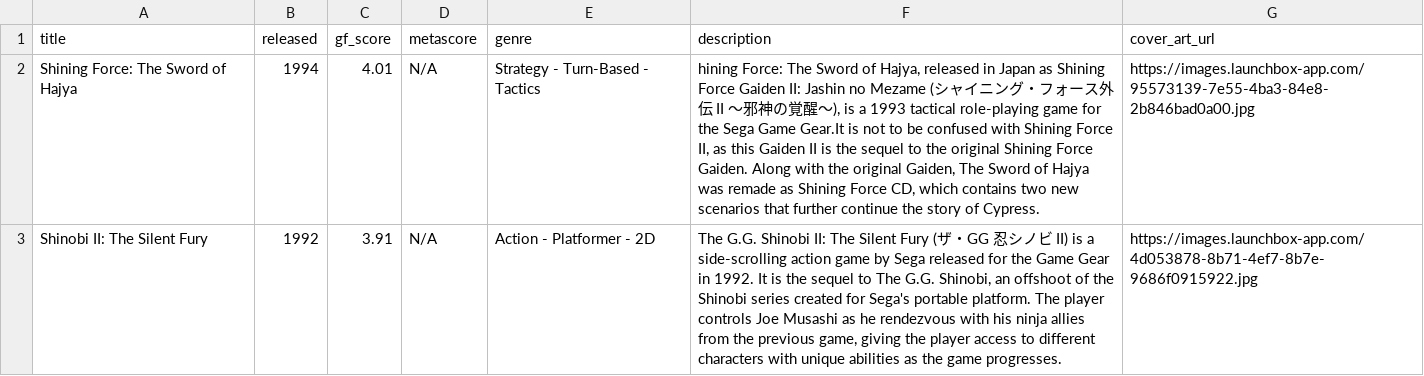
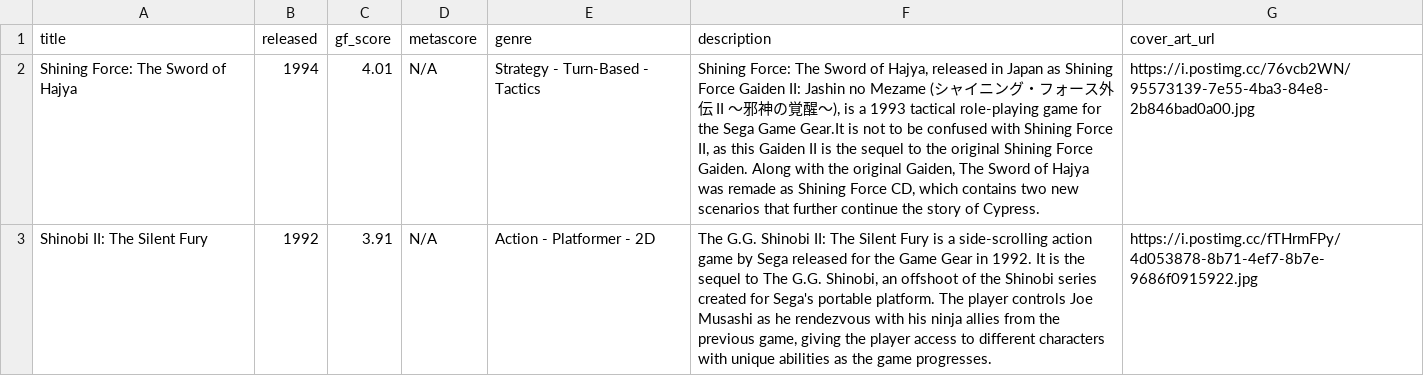
Before and after one commit to karlforshaw/opengamedb, a CSV file: game_gear.csv, drawn as a sheet; only a part is shown; the diff covers the shown part only; the diff names each change by its address in the sheet, - before the commit and + after, or states it on an @@ line.

Commit message:
testing the curator software with a few new images
Signed-off-by: Karl Forshaw <karlforshaw@gmail.com>

```diff
--- a/game_gear.csv
+++ b/game_gear.csv
-F2 (description): hining Force: The…
+F2 (description): Shining Force: The…
-G2 (cover_art_url): https://images.launchbox-app.com/95573139-7e55-4ba3-84e8-2b846bad0a00.jpg
+G2 (cover_art_url): https://i.postimg.cc/76vcb2WN/95573139-7e55-4ba3-84e8-2b846bad0a00.jpg
-F3 (description): …Silent Fury (ザ・GG 忍シノビ II) is a…
+F3 (description): …Silent Fury is a…
-G3 (cover_art_url): https://images.launchbox-app.com/4d053878-8b71-4ef7-8b7e-9686f0915922.jpg
+G3 (cover_art_url): https://i.postimg.cc/fTHrmFPy/4d053878-8b71-4ef7-8b7e-9686f0915922.jpg
```
Also changed, not shown: 3 edited cells elsewhere in this file, wii_u.csv.
